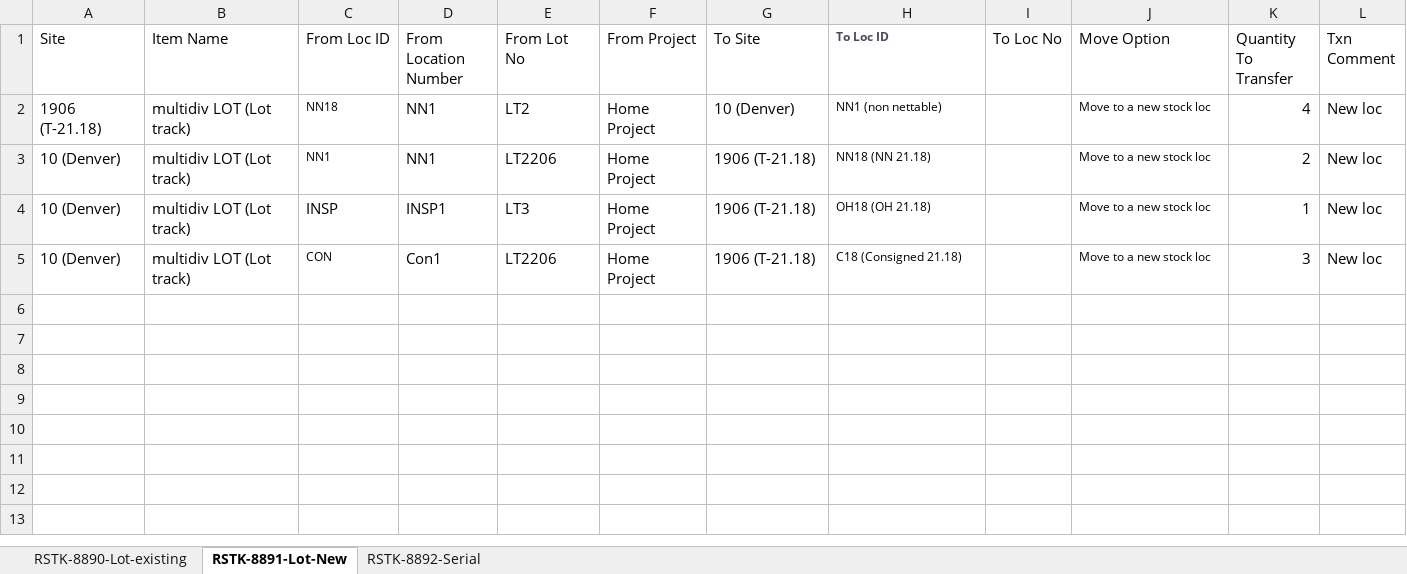
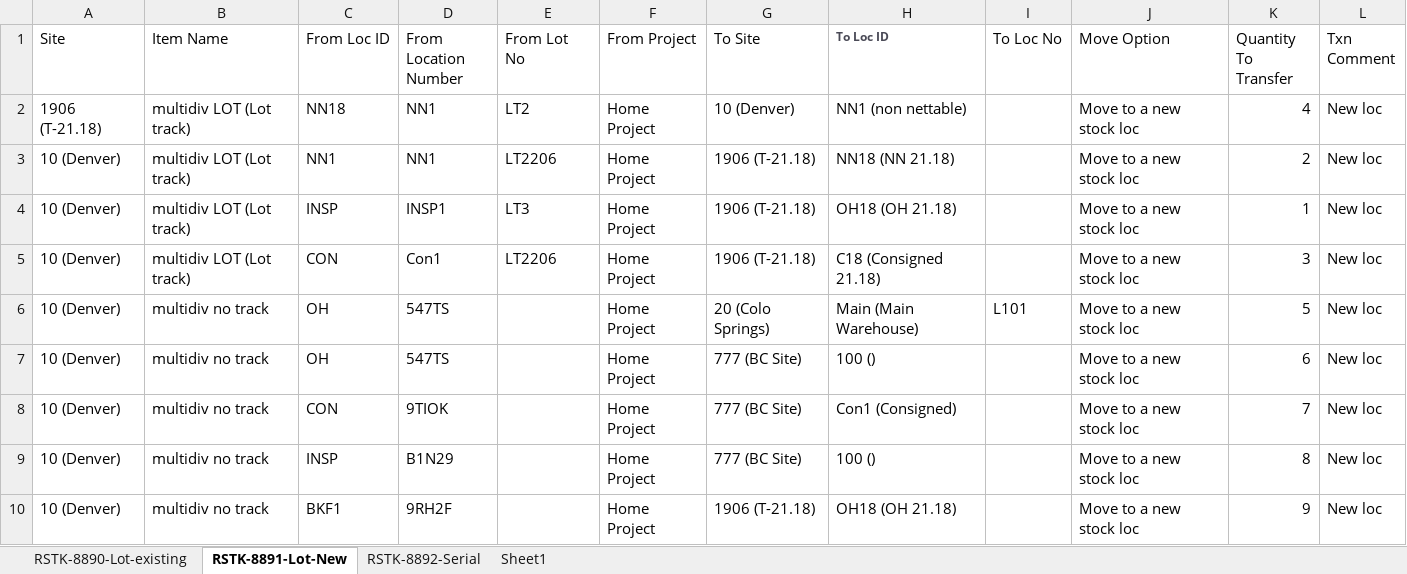
Before and after one commit to msuryawanshi20/rstk_PROVAR-COPADO, an Excel workbook: templates/Site to Site.xlsx, sheet RSTK-8891-Lot-New, drawn as a sheet; values as stored, in another font and other column widths than the file's, no borders; the diff names each change by its address in the sheet, - before the commit and + after, or states it on an @@ line.

Commit message:
Added code for RSTK-8093_RSTK-8109_RSTK-8939 and modified templates

```diff
--- a/templates/Site to Site.xlsx (sheet RSTK-8891-Lot-New)
+++ b/templates/Site to Site.xlsx (sheet RSTK-8891-Lot-New)
+sheet tab: Sheet1
@@ C2:C3 text size: larger @@
@@ H2:H5 text size: larger @@
@@ J2:J5 text size: larger @@
@@ C5 text size: larger @@
+row 6: 10 (Denver) | multidiv no track | OH | 547TS |  | Home Project | 20 (Colo Springs) | Main (Main Warehouse) | L101 | Move to a new stock loc | 5 | New loc
+row 7: 10 (Denver) | multidiv no track | OH | 547TS |  | Home Project | 777 (BC Site) | 100 () |  | Move to a new stock loc | 6 | New loc
+row 8: 10 (Denver) | multidiv no track | CON | 9TIOK |  | Home Project | 777 (BC Site) | Con1 (Consigned) |  | Move to a new stock loc | 7 | New loc
+row 9: 10 (Denver) | multidiv no track | INSP | B1N29 |  | Home Project | 777 (BC Site) | 100 () |  | Move to a new stock loc | 8 | New loc
+row 10: 10 (Denver) | multidiv no track | BKF1 | 9RH2F |  | Home Project | 1906 (T-21.18) | OH18 (OH 21.18) |  | Move to a new stock loc | 9 | New loc
```
Also changed, not shown: sheet RSTK-8890-Lot-existing, sheet RSTK-8892-Serial, templates/LOCAdd.xlsx, templates/LocationToLocation.xlsx, 17 other files.
